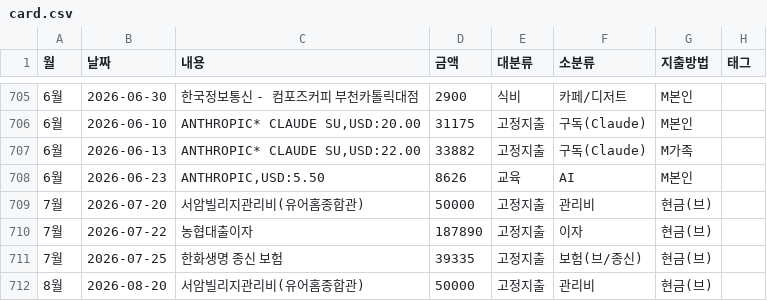
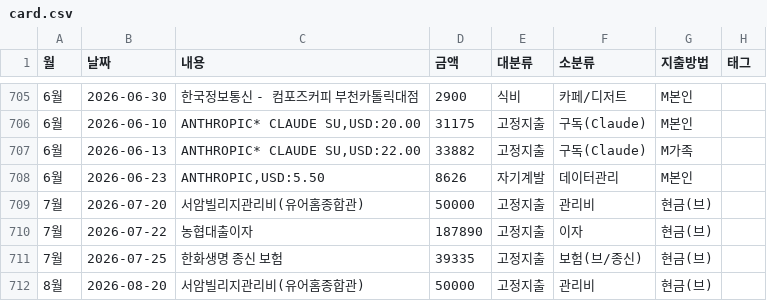
Before and after one commit to vooyard-ship/budget-dashboard, a CSV file: data/card.csv, drawn as a sheet; only a part is shown, gaps mark what is left out.

```diff
--- a/data/card.csv
+++ b/data/card.csv
@@ -707,3 +707,3 @@
 6월,2026-06-13,"ANTHROPIC* CLAUDE SU,USD:22.00",33882,고정지출,구독(Claude),M가족,
-6월,2026-06-23,"ANTHROPIC,USD:5.50",8626,교육,AI,M본인,
+6월,2026-06-23,"ANTHROPIC,USD:5.50",8626,자기계발,데이터관리,M본인,
 7월,2026-07-20,서암빌리지관리비(유어홈종합관),50000,고정지출,관리비,현금(브),
```
Also changed, not shown: 1 other file.
